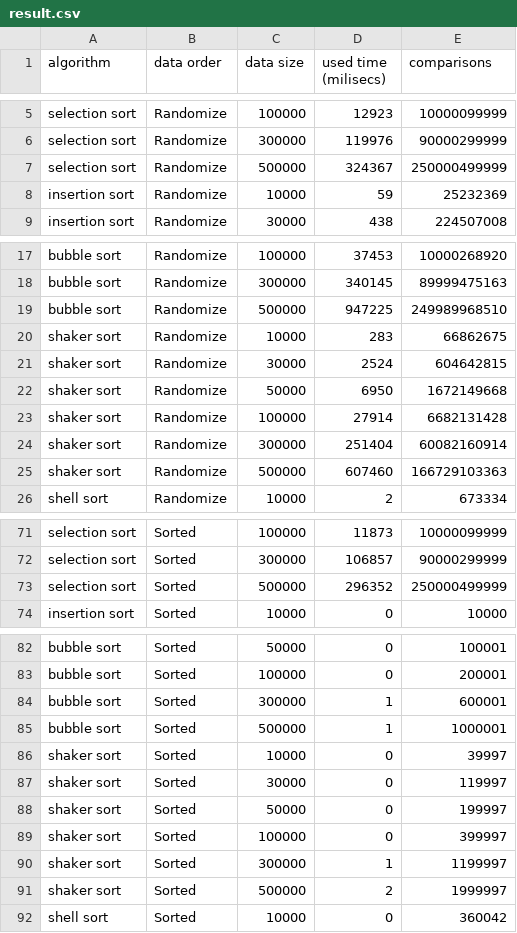
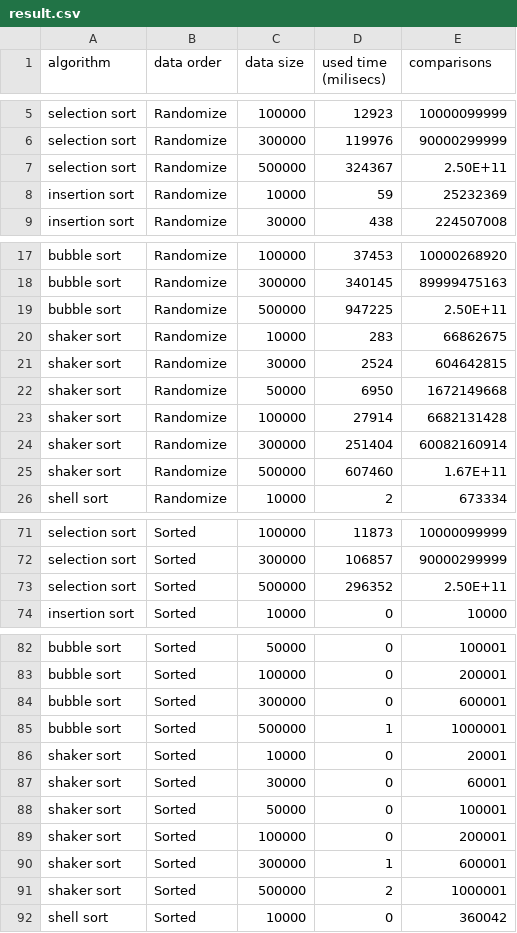
Before and after one commit to tbanh27/my-cpp-library, a CSV file: Sorting Algorithms/result.csv, drawn as a sheet; only a part is shown, gaps mark what is left out; the diff covers the shown part only.

```diff
--- a/Sorting Algorithms/result.csv
+++ b/Sorting Algorithms/result.csv
@@ -6,3 +6,3 @@ selection sort,Randomize,100000,12923,10000099999
 selection sort,Randomize,300000,119976,90000299999
-selection sort,Randomize,500000,324367,250000499999
+selection sort,Randomize,500000,324367,2.50E+11
 insertion sort,Randomize,10000,59,25232369
@@ -18,3 +18,3 @@ bubble sort,Randomize,100000,37453,10000268920
 bubble sort,Randomize,300000,340145,89999475163
-bubble sort,Randomize,500000,947225,249989968510
+bubble sort,Randomize,500000,947225,2.50E+11
 shaker sort,Randomize,10000,283,66862675
@@ -24,3 +24,3 @@ shaker sort,Randomize,100000,27914,6682131428
 shaker sort,Randomize,300000,251404,60082160914
-shaker sort,Randomize,500000,607460,166729103363
+shaker sort,Randomize,500000,607460,1.67E+11
 shell sort,Randomize,10000,2,673334
@@ -72,3 +72,3 @@ selection sort,Sorted,100000,11873,10000099999
 selection sort,Sorted,300000,106857,90000299999
-selection sort,Sorted,500000,296352,250000499999
+selection sort,Sorted,500000,296352,2.50E+11
 insertion sort,Sorted,10000,0,10000
@@ -83,10 +83,10 @@ bubble sort,Sorted,50000,0,100001
 bubble sort,Sorted,100000,0,200001
-bubble sort,Sorted,300000,1,600001
+bubble sort,Sorted,300000,0,600001
 bubble sort,Sorted,500000,1,1000001
-shaker sort,Sorted,10000,0,39997
-shaker sort,Sorted,30000,0,119997
-shaker sort,Sorted,50000,0,199997
-shaker sort,Sorted,100000,0,399997
-shaker sort,Sorted,300000,1,1199997
-shaker sort,Sorted,500000,2,1999997
+shaker sort,Sorted,10000,0,20001
+shaker sort,Sorted,30000,0,60001
+shaker sort,Sorted,50000,0,100001
+shaker sort,Sorted,100000,0,200001
+shaker sort,Sorted,300000,1,600001
+shaker sort,Sorted,500000,2,1000001
 shell sort,Sorted,10000,0,360042
```
Also changed, not shown: 6 edited cells elsewhere in this file, 6 other files.
